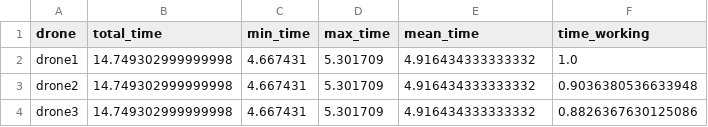
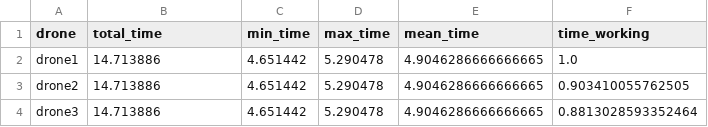
Before and after one commit to DanielRodrigues08/ASMA-FEUP, a CSV file: stats/drone_stats.csv, drawn as a sheet.

```diff
--- a/stats/drone_stats.csv
+++ b/stats/drone_stats.csv
@@ -1,4 +1,4 @@
 drone;total_time;min_time;max_time;mean_time;time_working
-drone1;14.749302999999998;4.667431;5.301709;4.916434333333332;1.0
-drone2;14.749302999999998;4.667431;5.301709;4.916434333333332;0.9036380536633948
-drone3;14.749302999999998;4.667431;5.301709;4.916434333333332;0.8826367630125086
+drone1;14.713886;4.651442;5.290478;4.9046286666666665;1.0
+drone2;14.713886;4.651442;5.290478;4.9046286666666665;0.903410055762505
+drone3;14.713886;4.651442;5.290478;4.9046286666666665;0.8813028593352464
```
Also changed, not shown: 2 other files.
